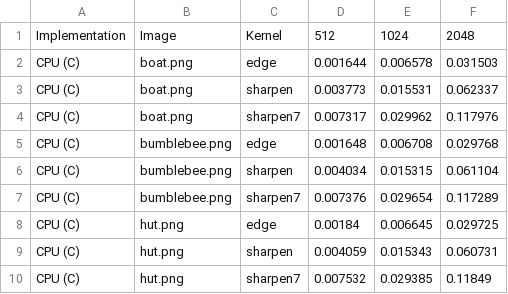
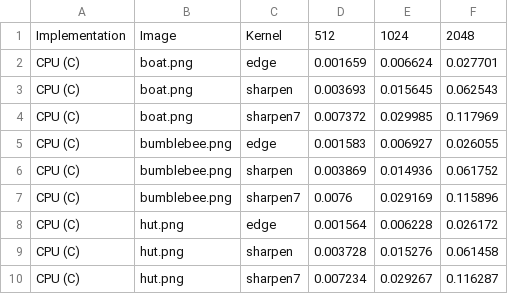
Before and after one commit to SlyShot42/cuda-matmul-conv-bench, a CSV file: data/conv_runtime_data.csv, drawn as a sheet.

```diff
--- a/data/conv_runtime_data.csv
+++ b/data/conv_runtime_data.csv
@@ -1,10 +1,10 @@
 Implementation,Image,Kernel,512,1024,2048
-CPU (C),boat.png,edge,0.001644,0.006578,0.031503
-CPU (C),boat.png,sharpen,0.003773,0.015531,0.062337
-CPU (C),boat.png,sharpen7,0.007317,0.029962,0.117976
-CPU (C),bumblebee.png,edge,0.001648,0.006708,0.029768
-CPU (C),bumblebee.png,sharpen,0.004034,0.015315,0.061104
-CPU (C),bumblebee.png,sharpen7,0.007376,0.029654,0.117289
-CPU (C),hut.png,edge,0.00184,0.006645,0.029725
-CPU (C),hut.png,sharpen,0.004059,0.015343,0.060731
-CPU (C),hut.png,sharpen7,0.007532,0.029385,0.11849
+CPU (C),boat.png,edge,0.001659,0.006624,0.027701
+CPU (C),boat.png,sharpen,0.003693,0.015645,0.062543
+CPU (C),boat.png,sharpen7,0.007372,0.029985,0.117969
+CPU (C),bumblebee.png,edge,0.001583,0.006927,0.026055
+CPU (C),bumblebee.png,sharpen,0.003869,0.014936,0.061752
+CPU (C),bumblebee.png,sharpen7,0.0076,0.029169,0.115896
+CPU (C),hut.png,edge,0.001564,0.006228,0.026172
+CPU (C),hut.png,sharpen,0.003728,0.015276,0.061458
+CPU (C),hut.png,sharpen7,0.007234,0.029267,0.116287
```
Also changed, not shown: 3 other files.
